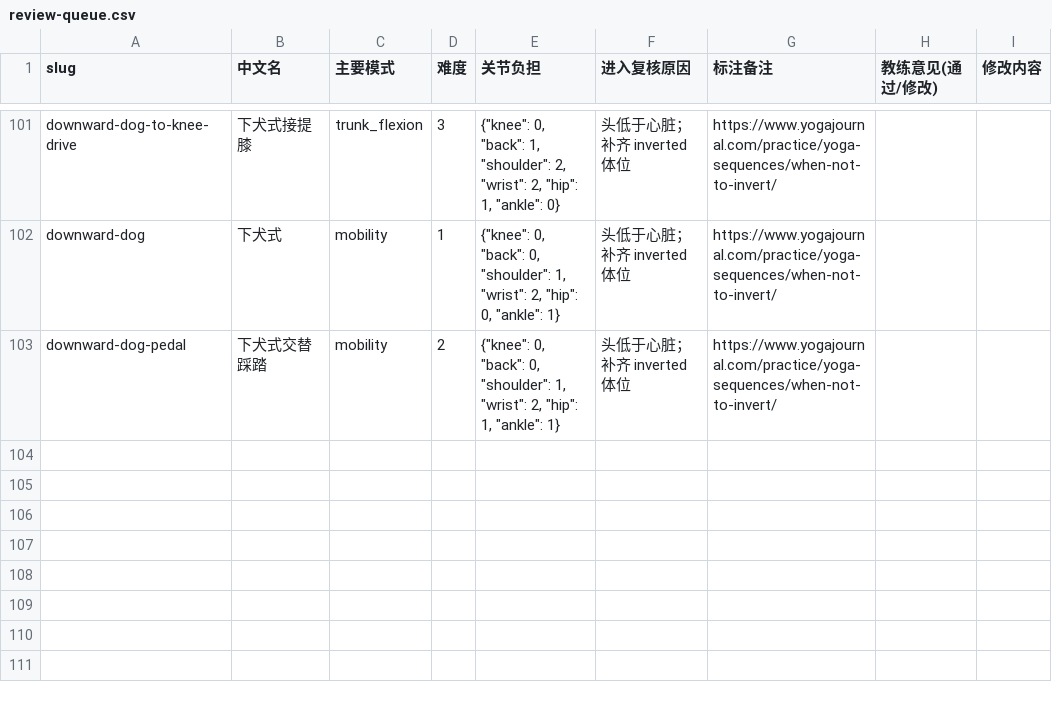
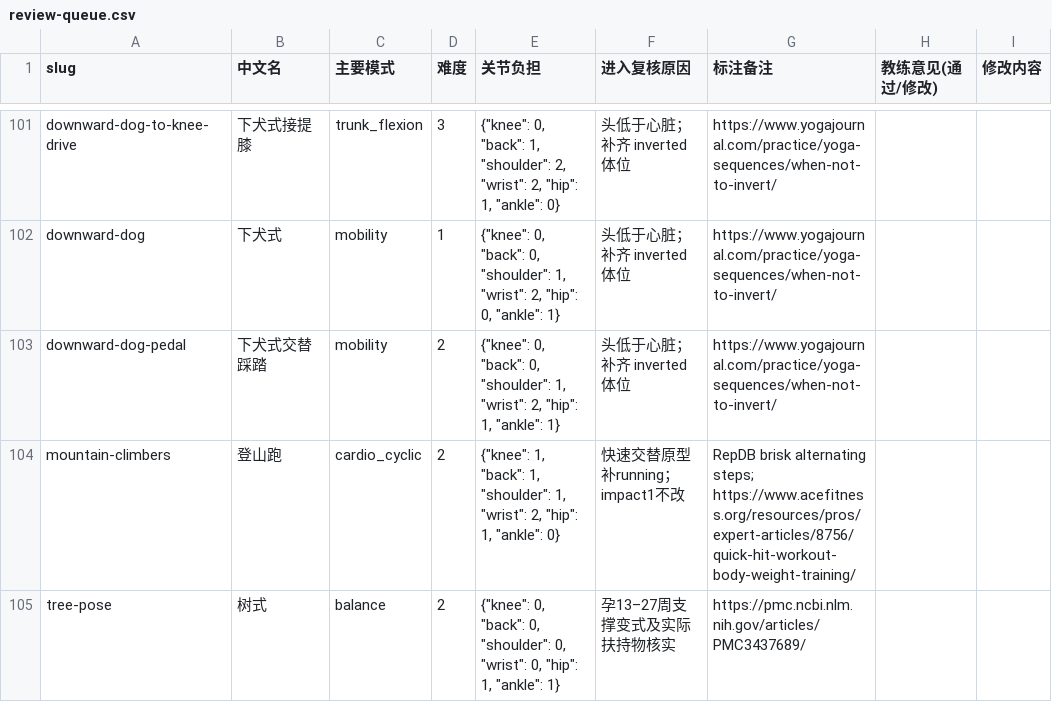
Before and after one commit to santonear/Fitness, a CSV file: docs/training-engine/review-queue.csv, drawn as a sheet; only a part is shown, gaps mark what is left out; the diff names each change by its address in the sheet, - before the commit and + after, or states it on an @@ line.

Commit message:
fix(engine): enforce pregnancy exercise support and preserve safe environment drafts

```diff
--- a/docs/training-engine/review-queue.csv
+++ b/docs/training-engine/review-queue.csv
+row 104: mountain-climbers | 登山跑 | cardio_cyclic | 2 | {"knee": 1, "back": 1, "shoulder": 1, "wrist": 2, "hip": 1, "ankle": 0} | 快速交替原型补running；impact1不改 | RepDB brisk alternating steps; https://www.acefitness.org/resources/pros/expert-articles/8756/quick-hit-workout-body-weight-training/
+row 105: tree-pose | 树式 | balance | 2 | {"knee": 0, "back": 0, "shoulder": 0, "wrist": 0, "hip": 1, "ankle": 1} | 孕13–27周支撑变式及实际扶持物核实 | https://pmc.ncbi.nlm.nih.gov/articles/PMC3437689/
```
Also changed, not shown: 35 other files.
